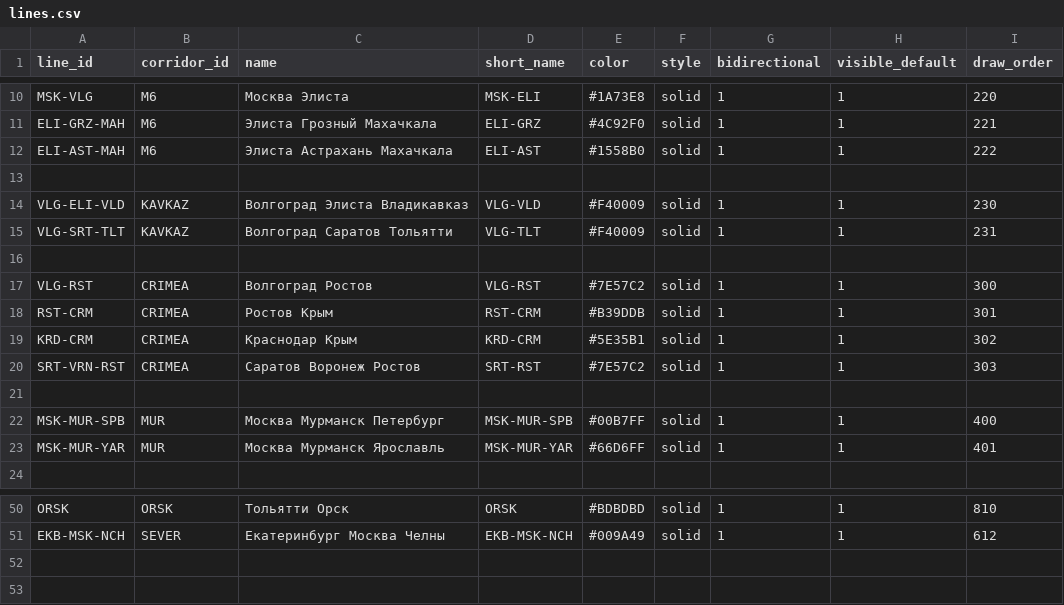
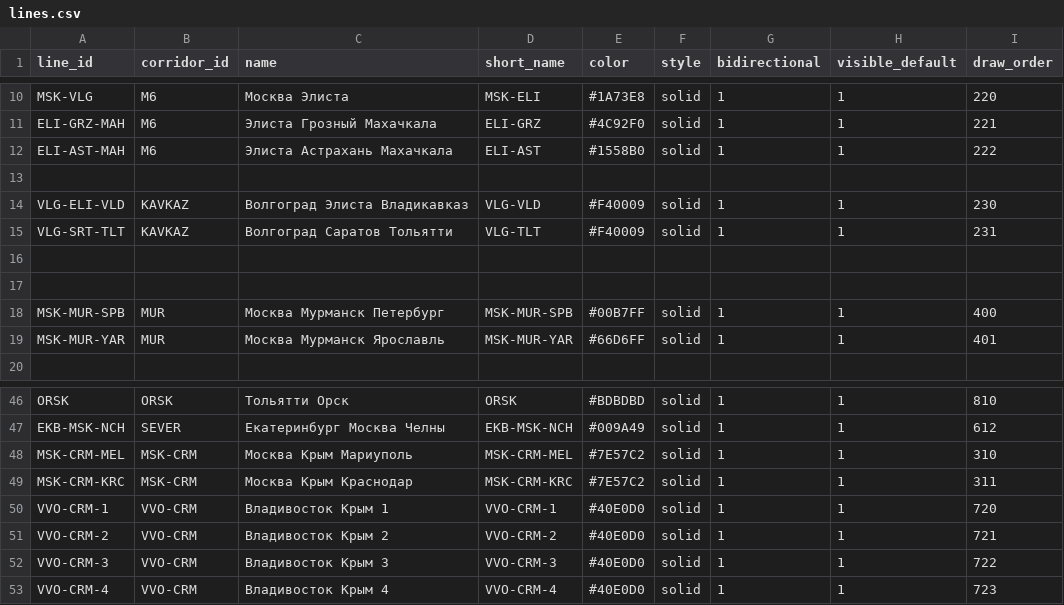
Before and after one commit to hhwwwww1414/Drive-Metro, a CSV file: public/data/lines.csv, drawn as a sheet; only a part is shown, gaps mark what is left out; removed rows and columns are numbered as before the commit, all else as after; the diff names each change by its address in the sheet, - before the commit and + after, or states it on an @@ line.

```diff
--- a/public/data/lines.csv
+++ b/public/data/lines.csv
-row 17: VLG-RST | CRIMEA | Волгоград Ростов | VLG-RST | #7E57C2 | solid | 1 | 1 | 300
-row 18: RST-CRM | CRIMEA | Ростов Крым | RST-CRM | #B39DDB | solid | 1 | 1 | 301
-row 19: KRD-CRM | CRIMEA | Краснодар Крым | KRD-CRM | #5E35B1 | solid | 1 | 1 | 302
-row 20: SRT-VRN-RST | CRIMEA | Саратов Воронеж Ростов | SRT-RST | #7E57C2 | solid | 1 | 1 | 303
+row 48: MSK-CRM-MEL | MSK-CRM | Москва Крым Мариуполь | MSK-CRM-MEL | #7E57C2 | solid | 1 | 1 | 310
+row 49: MSK-CRM-KRC | MSK-CRM | Москва Крым Краснодар | MSK-CRM-KRC | #7E57C2 | solid | 1 | 1 | 311
+row 50: VVO-CRM-1 | VVO-CRM | Владивосток Крым 1 | VVO-CRM-1 | #40E0D0 | solid | 1 | 1 | 720
+row 51: VVO-CRM-2 | VVO-CRM | Владивосток Крым 2 | VVO-CRM-2 | #40E0D0 | solid | 1 | 1 | 721
+row 52: VVO-CRM-3 | VVO-CRM | Владивосток Крым 3 | VVO-CRM-3 | #40E0D0 | solid | 1 | 1 | 722
+row 53: VVO-CRM-4 | VVO-CRM | Владивосток Крым 4 | VVO-CRM-4 | #40E0D0 | solid | 1 | 1 | 723
```
Also changed, not shown: public/data/corridors.csv, public/data/line_paths.csv, 2 other files.
